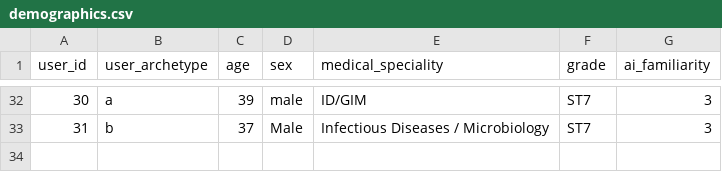
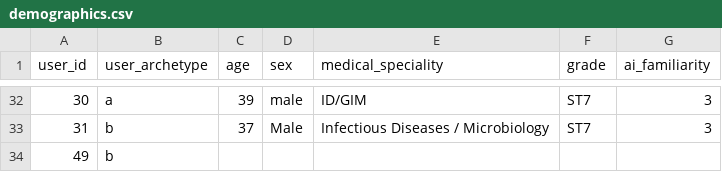
Before and after one commit to WilliamBolton/cdss_demo, a CSV file: cdss_1/cdss_1/demographic_results/demographics.csv, drawn as a sheet; only a part is shown, gaps mark what is left out; the diff names each change by its address in the sheet, - before the commit and + after, or states it on an @@ line.

```diff
--- a/cdss_1/cdss_1/demographic_results/demographics.csv
+++ b/cdss_1/cdss_1/demographic_results/demographics.csv
+row 34: 49 | b
```
Also changed, not shown: cdss_1/cdss_1/demographic_results/demographics_processed.csv, cdss_1/cdss_1/switch_results/patient_10_choices.csv, 8 other files.
